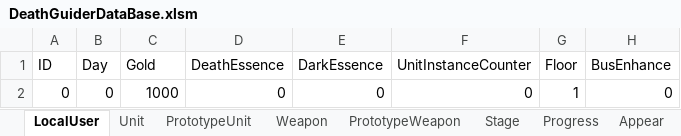
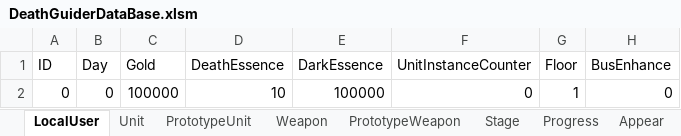
Before and after one commit to vliza321/DeathGuider, an Excel workbook: Assets/Resources/DeathGuiderDataBase.xlsm, sheet LocalUser, drawn as a sheet; only a part is shown; values as stored, in another font and other column widths than the file's, no borders; the diff names each change by its address in the sheet, - before the commit and + after, or states it on an @@ line.

```diff
--- a/Assets/Resources/DeathGuiderDataBase.xlsm (sheet LocalUser)
+++ b/Assets/Resources/DeathGuiderDataBase.xlsm (sheet LocalUser)
-C2 (Gold): 1000
+C2 (Gold): 100000
-D2 (DeathEssence): 0
+D2 (DeathEssence): 10
-E2 (DarkEssence): 0
+E2 (DarkEssence): 100000
```
Also changed, not shown: sheet Monster, sheet PrototypeWeapon, sheet Weapon, 36 other files.
